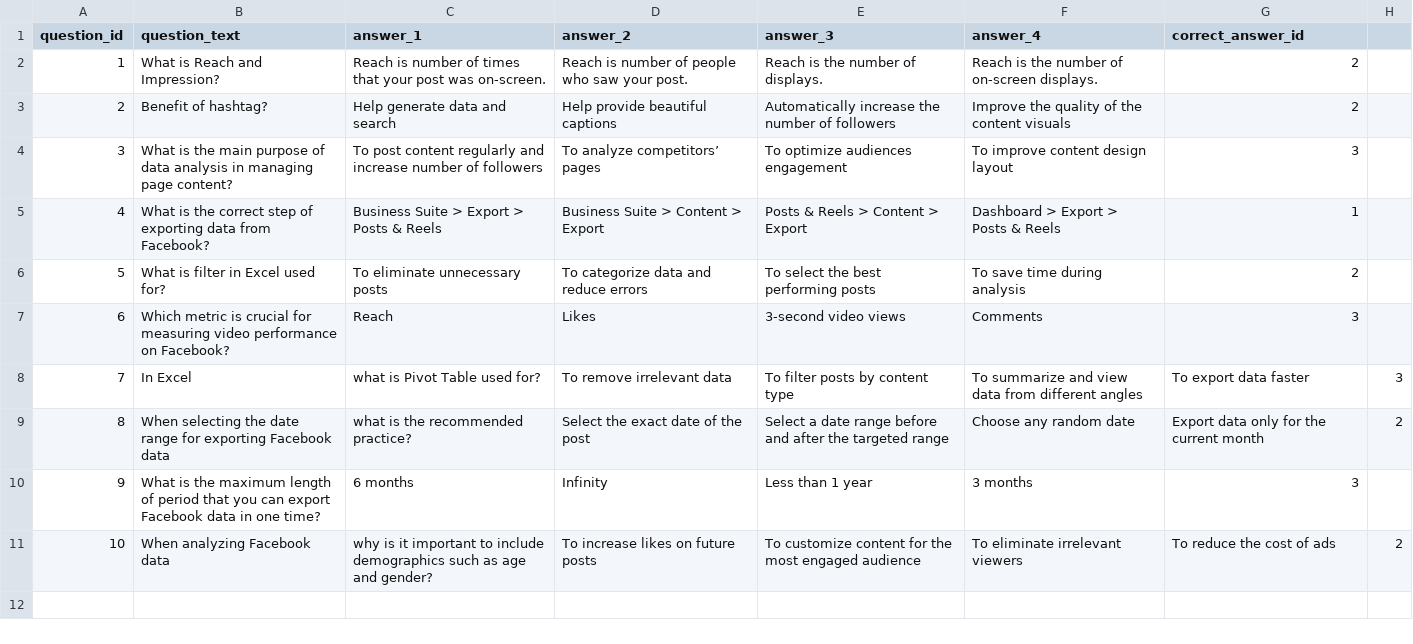
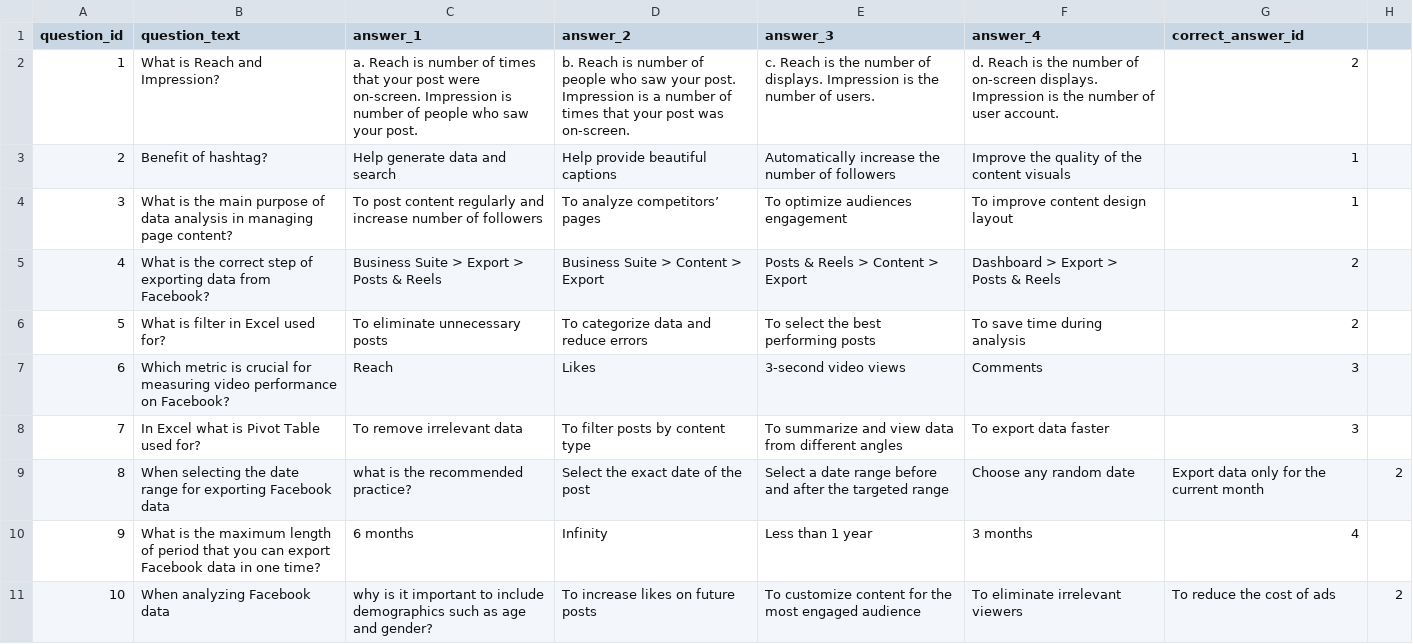
Before and after one commit to prumny/data.analysis.survey, a CSV file: csv/survey_questions.csv, drawn as a sheet.

Commit message:
Update survey_questions.csv

```diff
--- a/csv/survey_questions.csv
+++ b/csv/survey_questions.csv
@@ -1,11 +1,11 @@
 question_id,question_text,answer_1,answer_2,answer_3,answer_4,correct_answer_id
-1,What is Reach and Impression?,Reach is number of times that your post was on-screen.,Reach is number of people who saw your post.,Reach is the number of displays.,Reach is the number of on-screen displays.,2
-2,Benefit of hashtag?,Help generate data and search,Help provide beautiful captions,Automatically increase the number of followers,Improve the quality of the content visuals,2
-3,What is the main purpose of data analysis in managing page content?,To post content regularly and increase number of followers,To analyze competitors’ pages,To optimize audiences engagement,To improve content design layout,3
-4,What is the correct step of exporting data from Facebook?,Business Suite > Export > Posts & Reels,Business Suite > Content > Export,Posts & Reels > Content > Export,Dashboard > Export > Posts & Reels,1
+1,What is Reach and Impression?,a.	Reach is number of times that your post were on-screen. Impression is number of people who saw your post.,b.	Reach is number of people who saw your post. Impression is a number of times that your post was on-screen.,c.	Reach is the number of displays. Impression is the number of users.,d.	Reach is the number of on-screen displays. Impression is the number of user account.,2
+2,Benefit of hashtag?,Help generate data and search,Help provide beautiful captions,Automatically increase the number of followers,Improve the quality of the content visuals,1
+3,What is the main purpose of data analysis in managing page content?,To post content regularly and increase number of followers,To analyze competitors’ pages,To optimize audiences engagement,To improve content design layout,1
+4,What is the correct step of exporting data from Facebook?,Business Suite > Export > Posts & Reels,Business Suite > Content > Export,Posts & Reels > Content > Export,Dashboard > Export > Posts & Reels,2
 5,What is filter in Excel used for?,To eliminate unnecessary posts,To categorize data and reduce errors,To select the best performing posts,To save time during analysis,2
 6,Which metric is crucial for measuring video performance on Facebook?,Reach,Likes,3-second video views,Comments,3
-7,In Excel, what is Pivot Table used for?,To remove irrelevant data,To filter posts by content type,To summarize and view data from different angles,To export data faster,3
+7,In Excel what is Pivot Table used for?,To remove irrelevant data,To filter posts by content type,To summarize and view data from different angles,To export data faster,3
 8,When selecting the date range for exporting Facebook data, what is the recommended practice?,Select the exact date of the post,Select a date range before and after the targeted range,Choose any random date,Export data only for the current month,2
-9,What is the maximum length of period that you can export Facebook data in one time?,6 months,Infinity,Less than 1 year,3 months,3
+9,What is the maximum length of period that you can export Facebook data in one time?,6 months,Infinity,Less than 1 year,3 months,4
 10,When analyzing Facebook data, why is it important to include demographics such as age and gender?,To increase likes on future posts,To customize content for the most engaged audience,To eliminate irrelevant viewers,To reduce the cost of ads,2
```
